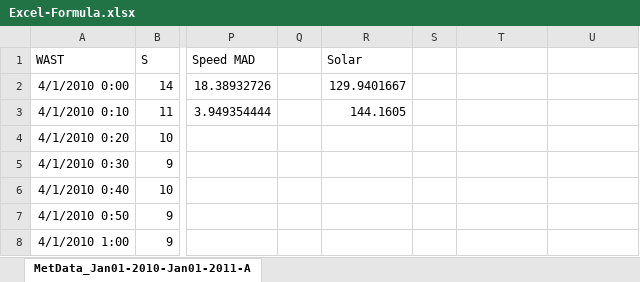
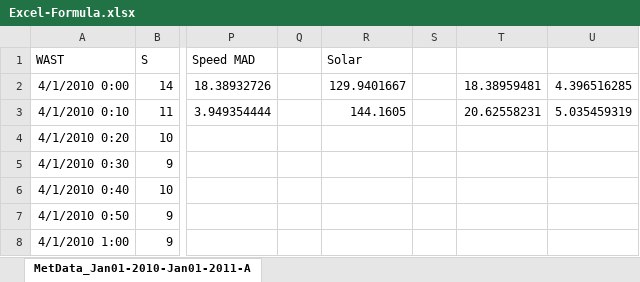
Before and after one commit to nwnisworking/ICT283, an Excel workbook: data/Excel-Formula.xlsx, sheet MetData_Jan01-2010-Jan01-2011-A, drawn as a sheet; only a part is shown, gaps mark what is left out; values as stored, in another font and other column widths than the file's, no borders; the diff names each change by its address in the sheet, - before the commit and + after, or states it on an @@ line.

Commit message:
Excel file to check whether the data is valid. Also included ICT283 codeblock generated files.

```diff
--- a/data/Excel-Formula.xlsx (sheet MetData_Jan01-2010-Jan01-2011-A)
+++ b/data/Excel-Formula.xlsx (sheet MetData_Jan01-2010-Jan01-2011-A)
-T2: (empty)
+T2: 18.38959481
-U2: (empty)
+U2: 4.396516285
-T3: (empty)
+T3: 20.62558231
-U3: (empty)
+U3: 5.035459319
```
Also changed, not shown: 5 other files.
